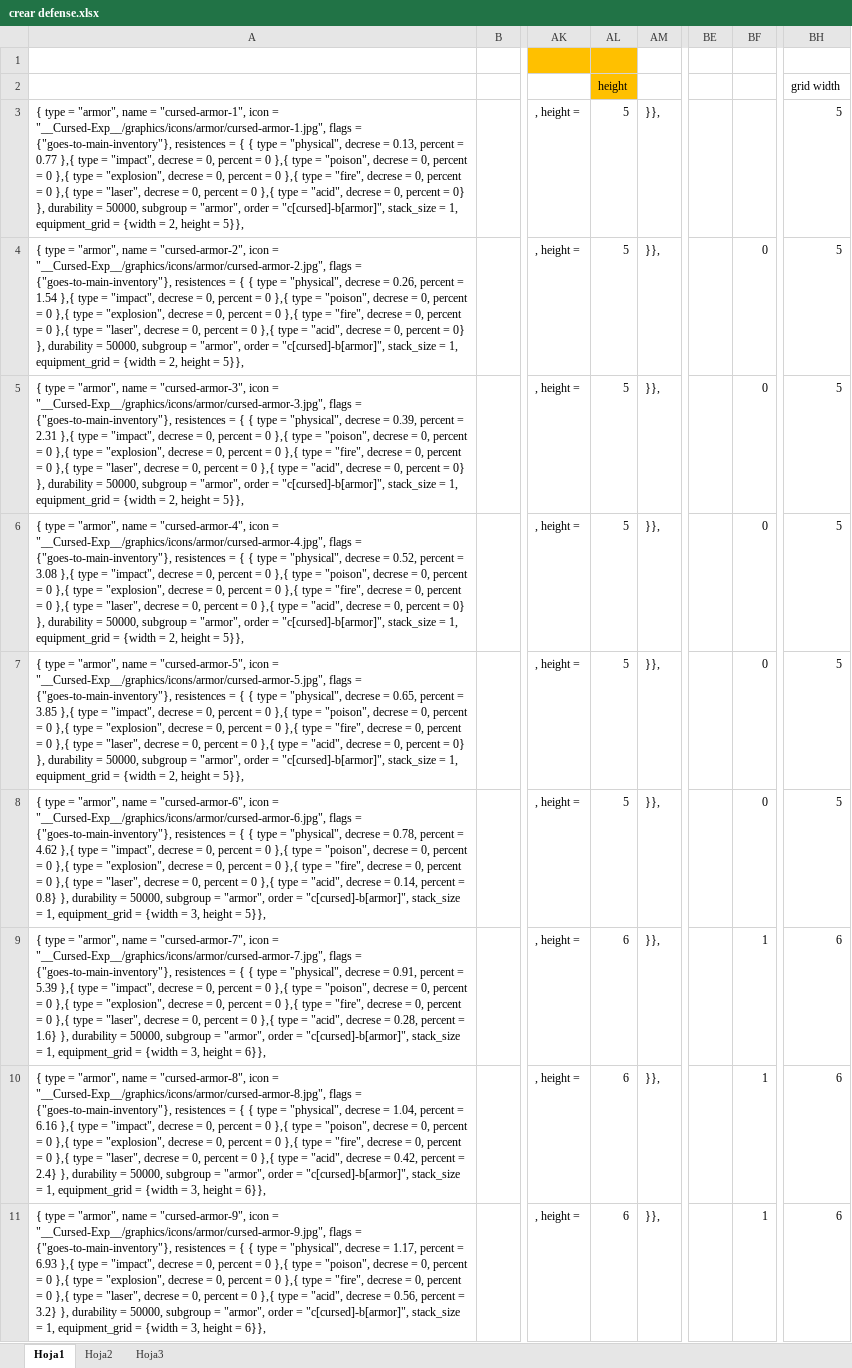
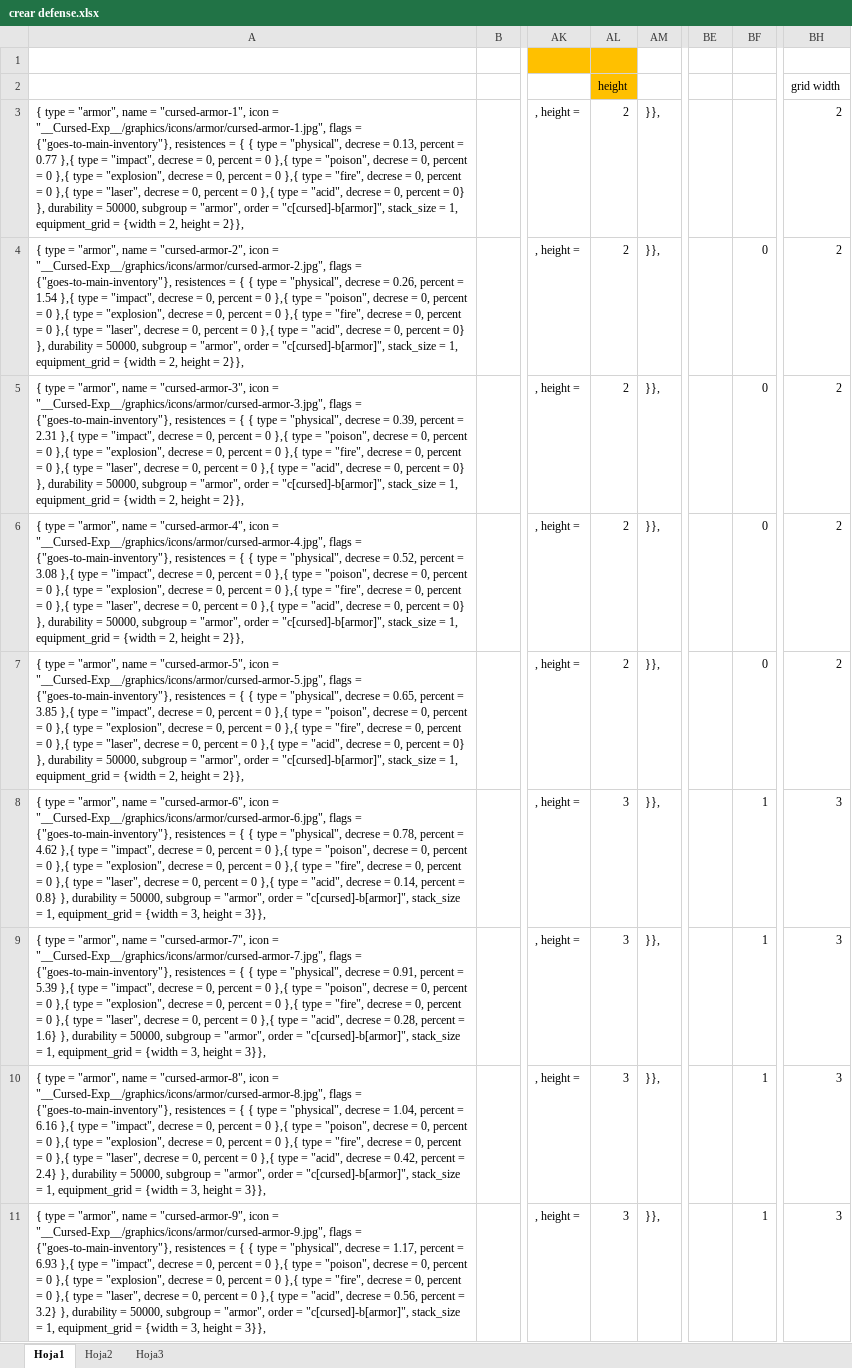
Before and after one commit to L0771/Cursed-Exp, an Excel workbook: prototypes/creates/crear defense.xlsx, sheet Hoja1, drawn as a sheet; only a part is shown, gaps mark what is left out; values as stored, in another font and other column widths than the file's, no borders; the diff covers the shown part only; the diff names each change by its address in the sheet, - before the commit and + after, or states it on an @@ line.

```diff
--- a/prototypes/creates/crear defense.xlsx (sheet Hoja1)
+++ b/prototypes/creates/crear defense.xlsx (sheet Hoja1)
-A3: …height = 5}},
+A3: …height = 2}},
-AL3:AL7: 5
+AL3:AL7: 2
-BH3:BH7: 5
+BH3:BH7: 2
-A4: …height = 5}},
+A4: …height = 2}},
-A5: …height = 5}},
+A5: …height = 2}},
-A6: …height = 5}},
+A6: …height = 2}},
-A7: …height = 5}},
+A7: …height = 2}},
-A8: …height = 5}},
+A8: …height = 3}},
-AL8: 5
+AL8: 3
-BF8: 0
+BF8: 1
-BH8: 5
+BH8: 3
-A9: …height = 6}},
+A9: …height = 3}},
-AL9:AL11: 6
+AL9:AL11: 3
-BH9:BH11: 6
+BH9:BH11: 3
-A10: …height = 6}},
+A10: …height = 3}},
-A11: …height = 6}},
+A11: …height = 3}},
```
Also changed, not shown: 332 edited cells elsewhere in this sheet, formulas that keep their value, 8 other files.
